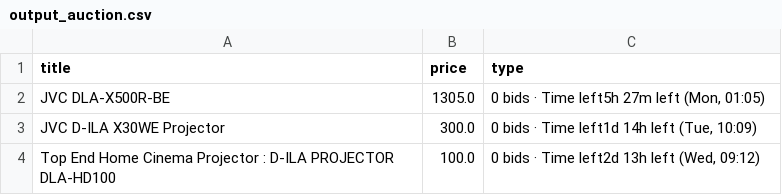
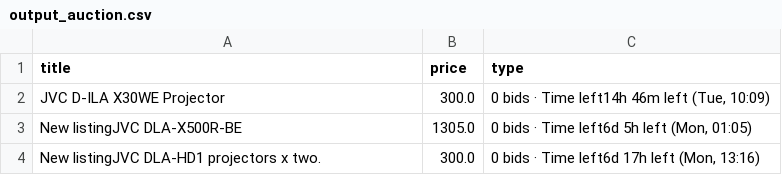
Before and after one commit to LFCottrell/Ebay_JVC, a CSV file: output_auction.csv, drawn as a sheet.

```diff
--- a/output_auction.csv
+++ b/output_auction.csv
@@ -1,4 +1,4 @@
 title,price,type
-JVC DLA-X500R-BE,1305.0,"0 bids · Time left5h 27m left (Mon, 01:05)"
-JVC D-ILA X30WE Projector,300.0,"0 bids · Time left1d 14h left (Tue, 10:09)"
-Top End Home Cinema Projector : D-ILA PROJECTOR DLA-HD100,100.0,"0 bids · Time left2d 13h left (Wed, 09:12)"
+JVC D-ILA X30WE Projector,300.0,"0 bids · Time left14h 46m left (Tue, 10:09)"
+New listingJVC DLA-X500R-BE,1305.0,"0 bids · Time left6d 5h left (Mon, 01:05)"
+New listingJVC DLA-HD1 projectors x two.,300.0,"0 bids · Time left6d 17h left (Mon, 13:16)"
```
Also changed, not shown: new_df.csv, 1 other file.
